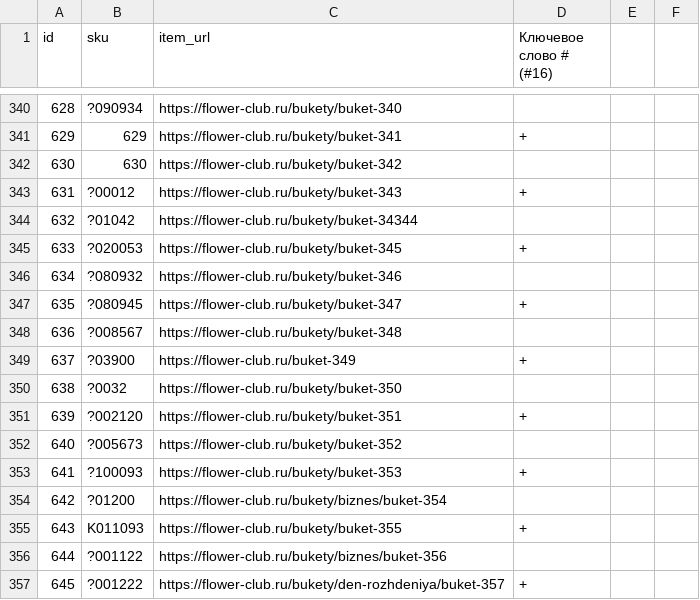
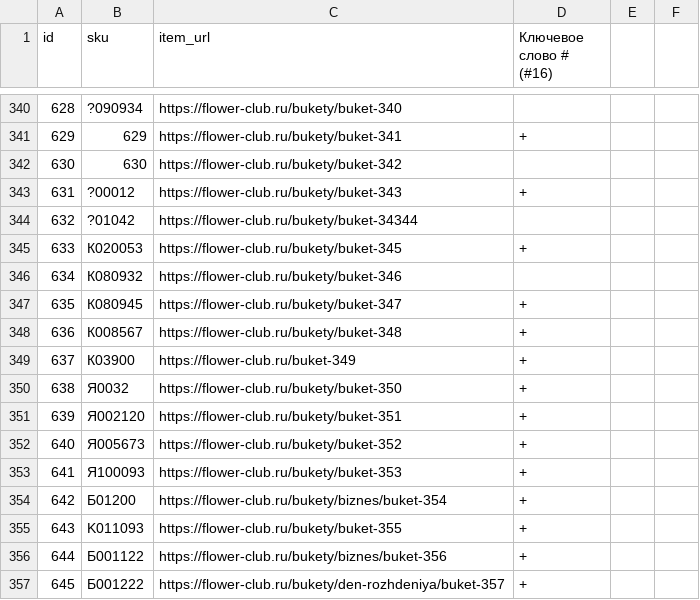
Before and after one commit to kovalchyk/csv-keywords, a CSV file: bouquets.csv, drawn as a sheet; only a part is shown, gaps mark what is left out.

Commit message:
plus to 347

```diff
--- a/bouquets.csv
+++ b/bouquets.csv
@@ -344,14 +344,14 @@ id,sku,item_url,Ключевое слово # (#16),,
 632,?01042,https://flower-club.ru/bukety/buket-34344,,,
-633,?020053,https://flower-club.ru/bukety/buket-345,+,,
-634,?080932,https://flower-club.ru/bukety/buket-346,,,
-635,?080945,https://flower-club.ru/bukety/buket-347,+,,
-636,?008567,https://flower-club.ru/bukety/buket-348,,,
-637,?03900,https://flower-club.ru/buket-349,+,,
-638,?0032,https://flower-club.ru/bukety/buket-350,,,
-639,?002120,https://flower-club.ru/bukety/buket-351,+,,
-640,?005673,https://flower-club.ru/bukety/buket-352,,,
-641,?100093,https://flower-club.ru/bukety/buket-353,+,,
-642,?01200,https://flower-club.ru/bukety/biznes/buket-354,,,
+633,К020053,https://flower-club.ru/bukety/buket-345,+,,
+634,К080932,https://flower-club.ru/bukety/buket-346,,,
+635,К080945,https://flower-club.ru/bukety/buket-347,+,,
+636,К008567,https://flower-club.ru/bukety/buket-348,+,,
+637,К03900,https://flower-club.ru/buket-349,+,,
+638,Я0032,https://flower-club.ru/bukety/buket-350,+,,
+639,Я002120,https://flower-club.ru/bukety/buket-351,+,,
+640,Я005673,https://flower-club.ru/bukety/buket-352,+,,
+641,Я100093,https://flower-club.ru/bukety/buket-353,+,,
+642,Б01200,https://flower-club.ru/bukety/biznes/buket-354,+,,
 643,K011093,https://flower-club.ru/bukety/buket-355,+,,
-644,?001122,https://flower-club.ru/bukety/biznes/buket-356,,,
-645,?001222,https://flower-club.ru/bukety/den-rozhdeniya/buket-357,+,,
+644,Б001122,https://flower-club.ru/bukety/biznes/buket-356,+,,
+645,Б001222,https://flower-club.ru/bukety/den-rozhdeniya/buket-357,+,,
```
